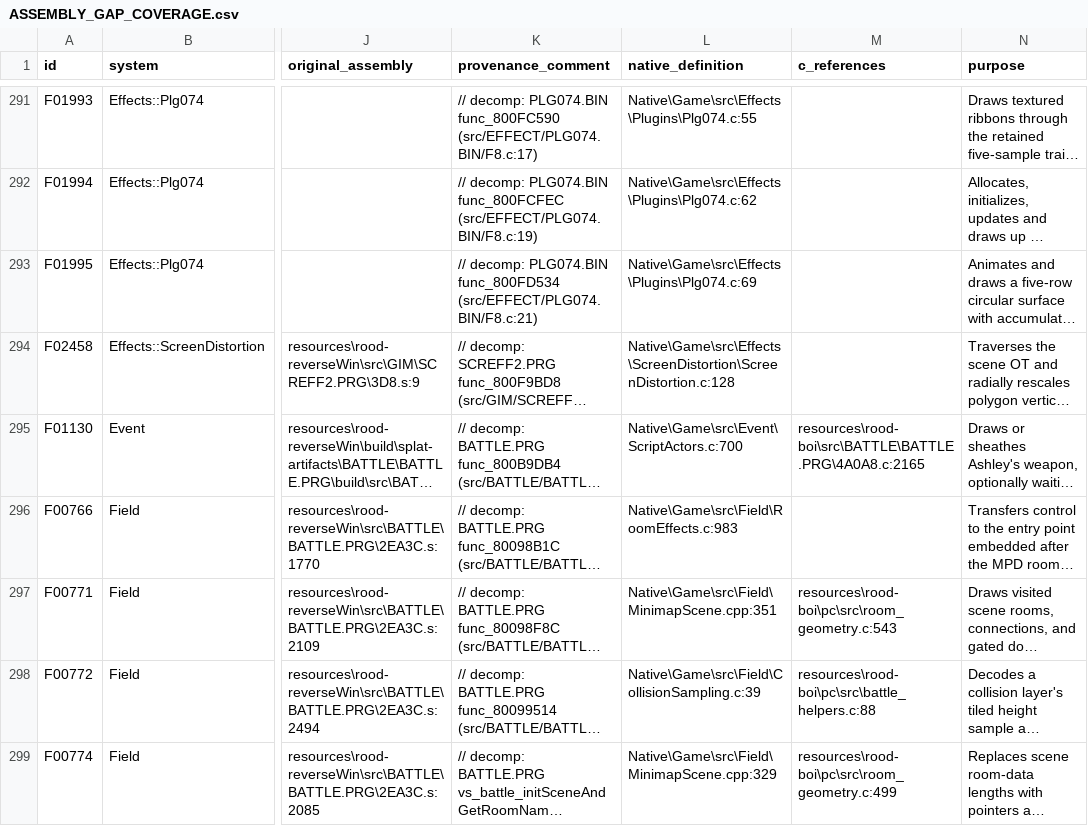
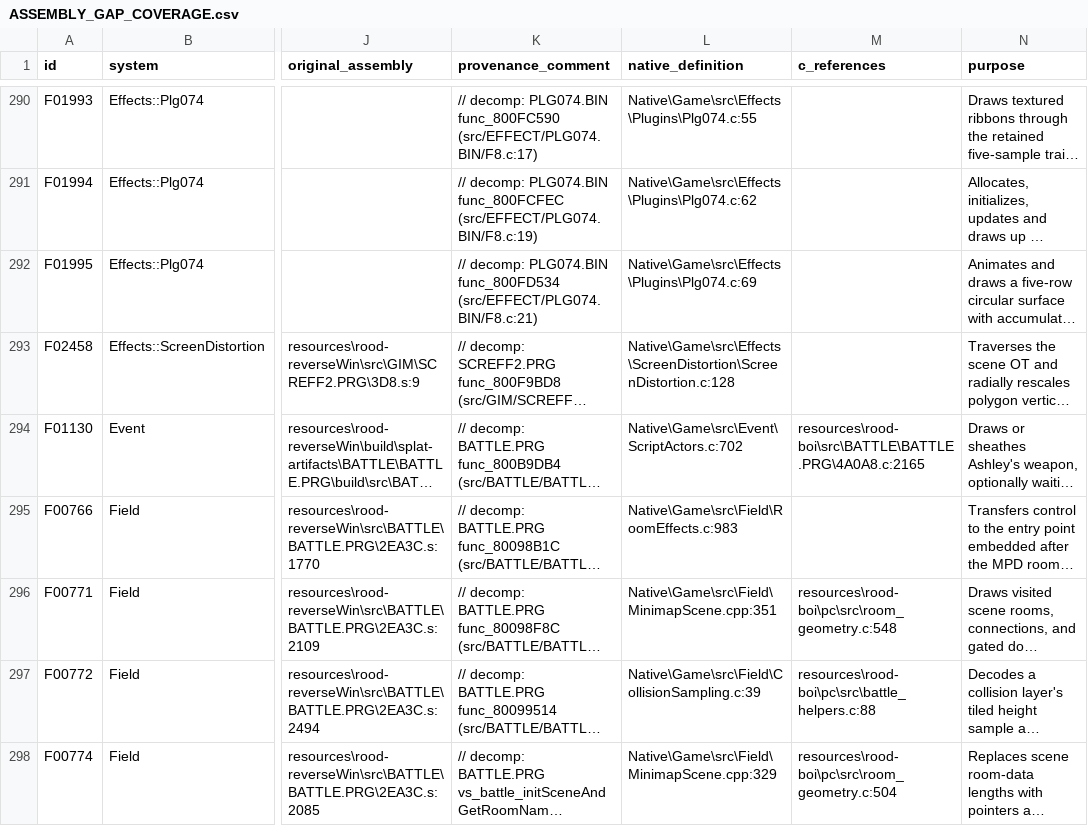
Before and after one commit to JEschete/VS-NativePort, a CSV file: Docs/ASSEMBLY_GAP_COVERAGE.csv, drawn as a sheet; only a part is shown, gaps mark what is left out; long unchanged cells end in …; addresses are those after the commit; the diff covers the shown part only; the diff names each change by its address in the sheet, - before the commit and + after, or states it on an @@ line.

Commit message:
Refresh assembly-gap inventory after verified native implementations
Reconcile the original 186-entry audit with current native bodies and read-only reference snapshots: 80 stubs remain, comprising 39 C-backed entries, 31 assembly-only entries and 10 entries without located instruction listings. Eleven later published implementations bring the historical checklist to 106 verified entries. Keep behavior, C++ promotion and compatibility retirement separate.

Validation: 13 audit controls pass, repeat publication is byte-stable, all original issue IDs reconcile, and no uncataloged game labels are found. Refs #42.

```diff
--- a/Docs/ASSEMBLY_GAP_COVERAGE.csv
+++ b/Docs/ASSEMBLY_GAP_COVERAGE.csv
-L294 (native_definition): Native\Game\src\Event\ScriptActors.c:700
+L294 (native_definition): Native\Game\src\Event\ScriptActors.c:702
-M296 (c_references): resources\rood-boi\pc\src\room_geometry.c:543
+M296 (c_references): resources\rood-boi\pc\src\room_geometry.c:548
-M298 (c_references): resources\rood-boi\pc\src\room_geometry.c:499
+M298 (c_references): resources\rood-boi\pc\src\room_geometry.c:504
```
Also changed, not shown: 1 removed row and 86 edited cells elsewhere in this file, 2 other files.
